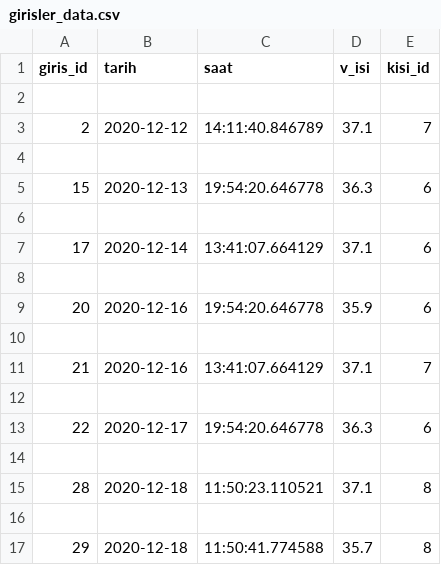
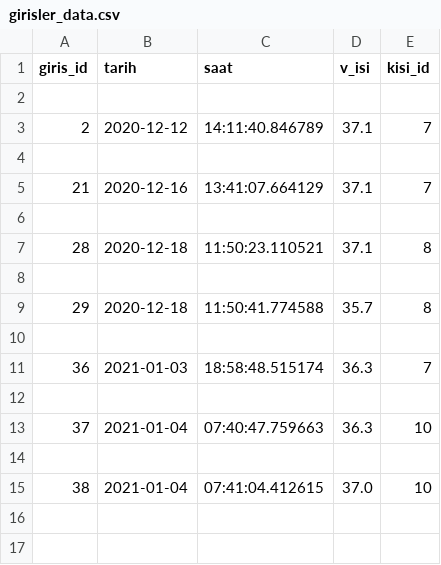
Before and after one commit to MKCPythonProject/MKC, a CSV file: girisler_data.csv, drawn as a sheet; removed rows and columns are numbered as before the commit, all else as after; the diff names each change by its address in the sheet, - before the commit and + after, or states it on an @@ line.

```diff
--- a/girisler_data.csv
+++ b/girisler_data.csv
-row 5: 15 | 2020-12-13 | 19:54:20.646778 | 36.3 | 6
-row 6: (empty)
-row 7: 17 | 2020-12-14 | 13:41:07.664129 | 37.1 | 6
-row 8: (empty)
-row 9: 20 | 2020-12-16 | 19:54:20.646778 | 35.9 | 6
-row 10: (empty)
-row 12: (empty)
-row 13: 22 | 2020-12-17 | 19:54:20.646778 | 36.3 | 6
+row 10: (empty)
+row 11: 36 | 2021-01-03 | 18:58:48.515174 | 36.3 | 7
+row 12: (empty)
+row 13: 37 | 2021-01-04 | 07:40:47.759663 | 36.3 | 10
+row 14: (empty)
+row 15: 38 | 2021-01-04 | 07:41:04.412615 | 37.0 | 10
```
Also changed, not shown: 26 other files.
